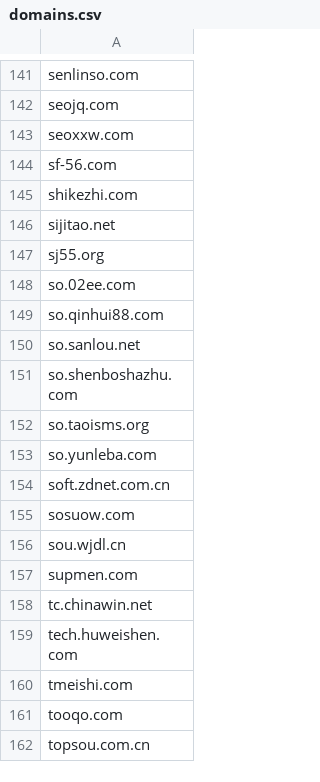
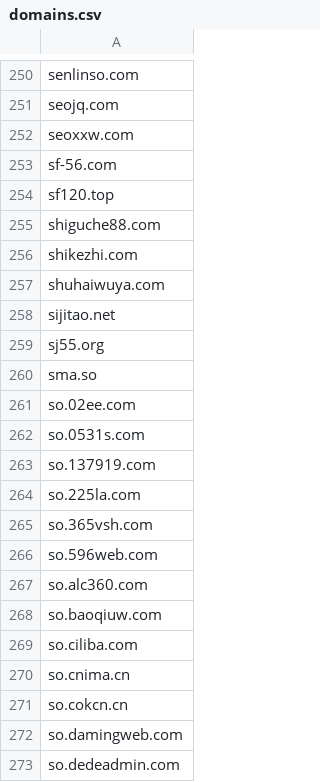
Before and after one commit to Feiox/useless-websites, a CSV file: domains.csv, drawn as a sheet; only a part is shown, gaps mark what is left out; the shorter side is filled out with more unchanged rows; the diff covers the shown part only.

```diff
--- a/domains.csv
+++ b/domains.csv
@@ -144,5 +253,21 @@ seoxxw.com
 sf-56.com
+sf120.top
+shiguche88.com
 shikezhi.com
+shuhaiwuya.com
 sijitao.net
 sj55.org
+sma.so
 so.02ee.com
+so.0531s.com
+so.137919.com
+so.225la.com
+so.365vsh.com
+so.596web.com
+so.alc360.com
+so.baoqiuw.com
+so.ciliba.com
+so.cnima.cn
+so.cokcn.cn
+so.damingweb.com
+so.dedeadmin.com
```
Also changed, not shown: 155 added rows elsewhere in this file, 1 other file.
